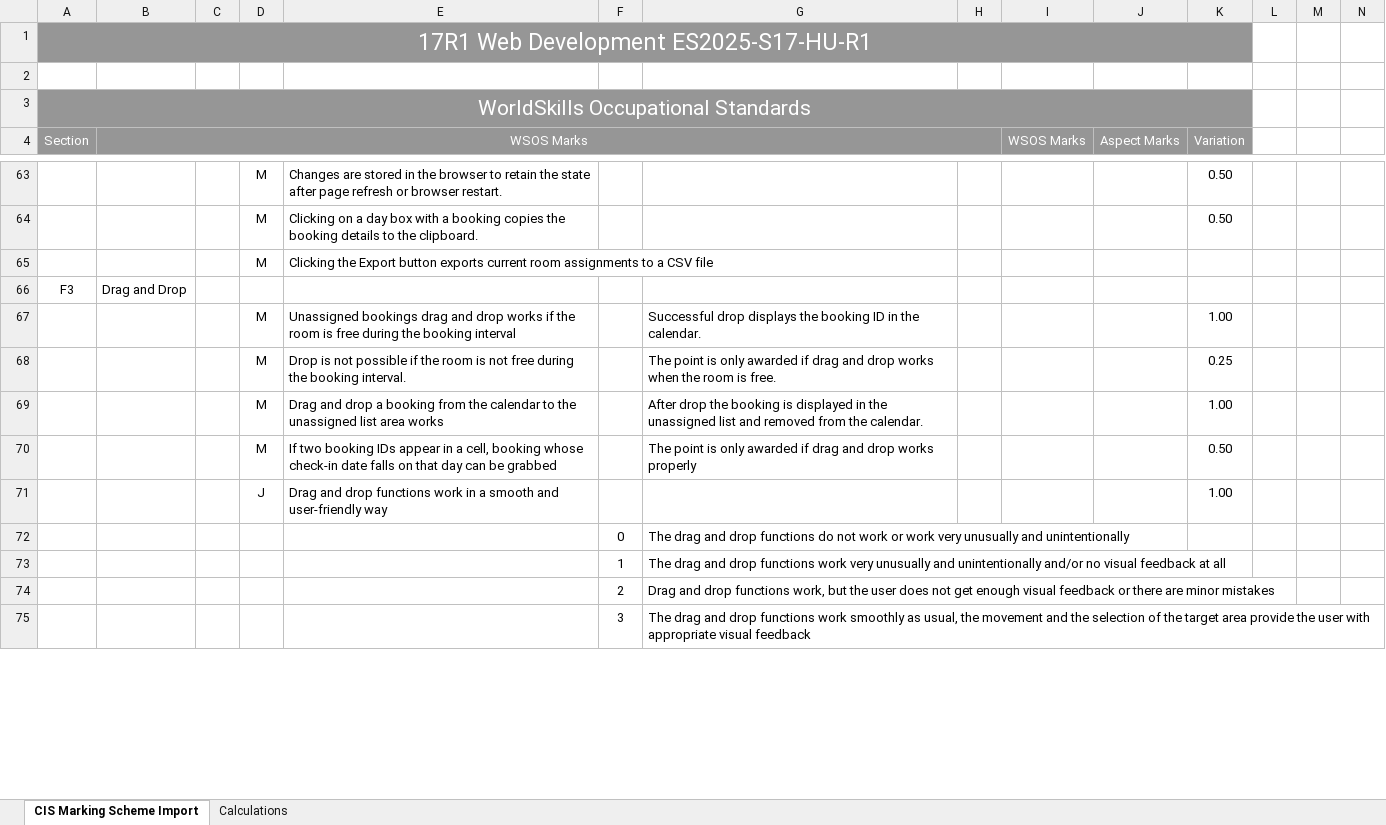
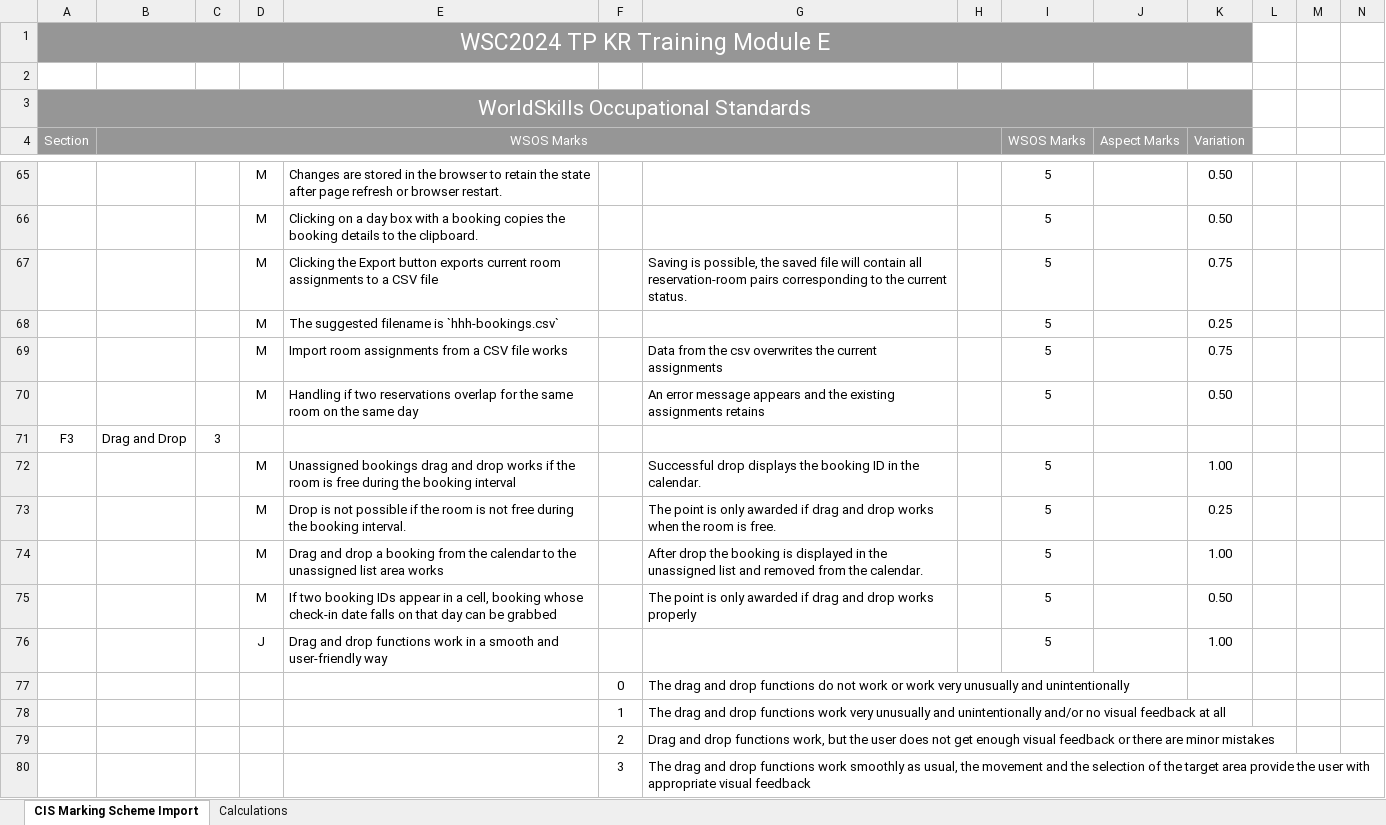
Before and after one commit to skillsit-hu/ws2024-s17-kr-training-module-f, an Excel workbook: marking/ws2024-s17-kr-training-module-e-marking.xlsx, sheet CIS Marking Scheme Import, drawn as a sheet; only a part is shown, gaps mark what is left out; values as stored, in another font and other column widths than the file's, no borders; removed rows and columns are numbered as before the commit, all else as after; the diff covers the shown part only; the diff names each change by its address in the sheet, - before the commit and + after, or states it on an @@ line.

```diff
--- a/marking/ws2024-s17-kr-training-module-e-marking.xlsx (sheet CIS Marking Scheme Import)
+++ b/marking/ws2024-s17-kr-training-module-e-marking.xlsx (sheet CIS Marking Scheme Import)
-A1 (Section): 17R1 Web Development ES2025-S17-HU-R1
+A1 (Section): WSC2024 TP KR Training Module E
-I65:I66 (WSOS Marks): (empty)
+I65:I66 (WSOS Marks): 5
-row 65:  |  |  | M | Clicking the Export button exports current room assignments to a CSV file
+row 67:  |  |  | M | Clicking the Export button exports current room assignments to a CSV file |  | Saving is possible, the saved file will contain all reservation-room pairs corresponding to the current status. |  | 5 |  | 0.75
+row 68:  |  |  | M | The suggested filename is `hhh-bookings.csv` |  |  |  | 5 |  | 0.25
+row 69:  |  |  | M | Import room assignments from a CSV file works |  | Data from the csv overwrites the current assignments |  | 5 |  | 0.75
+row 70:  |  |  | M | Handling if two reservations overlap for the same room on the same day |  | An error message appears and the existing assignments retains |  | 5 |  | 0.50
-C71: (empty)
+C71: 3
-I72:I76 (WSOS Marks): (empty)
+I72:I76 (WSOS Marks): 5
```
Also changed, not shown: 6 added rows, 28 removed rows and 45 edited cells elsewhere in this sheet, formulas that keep their value, 6 other files.
